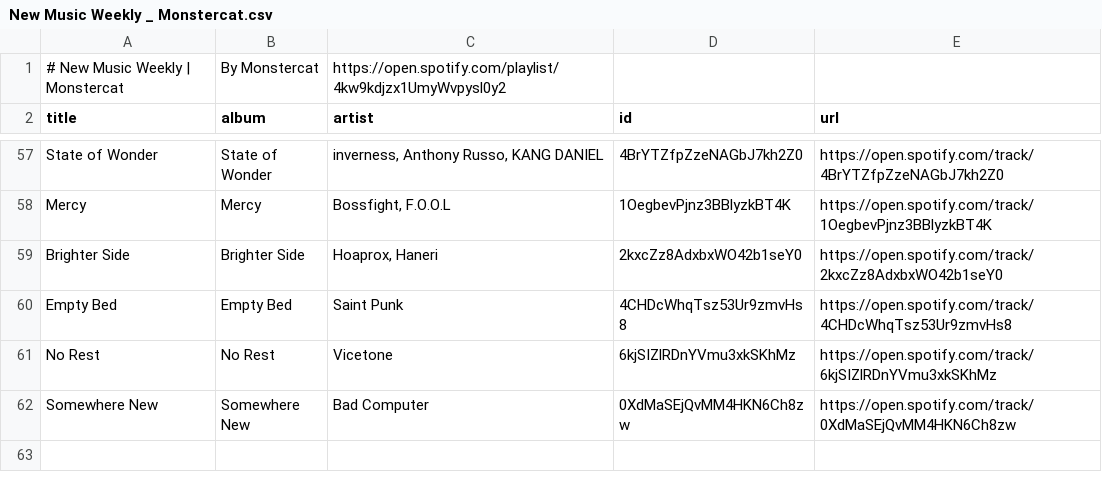
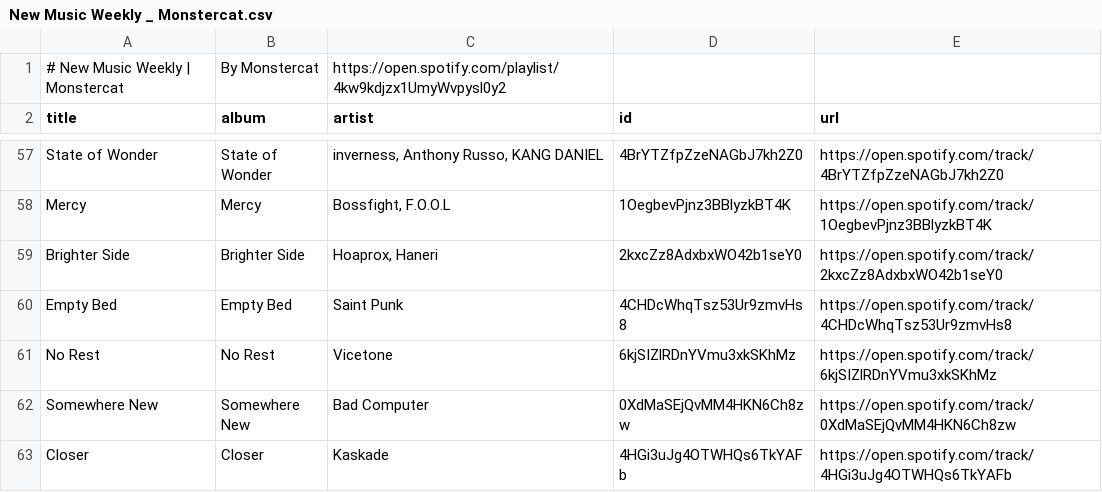
Before and after one commit to unex/dews_beats, a CSV file: playlists/New Music Weekly _ Monstercat.csv, drawn as a sheet; only a part is shown, gaps mark what is left out; the diff names each change by its address in the sheet, - before the commit and + after, or states it on an @@ line.

```diff
--- a/playlists/New Music Weekly _ Monstercat.csv
+++ b/playlists/New Music Weekly _ Monstercat.csv
+row 63: Closer | Closer | Kaskade | 4HGi3uJg4OTWHQs6TkYAFb | https://open.spotify.com/track/4HGi3uJg4OTWHQs6TkYAFb
```
Also changed, not shown: Saved Songs.csv, playlists/Dance Classics.csv, 5 other files.
